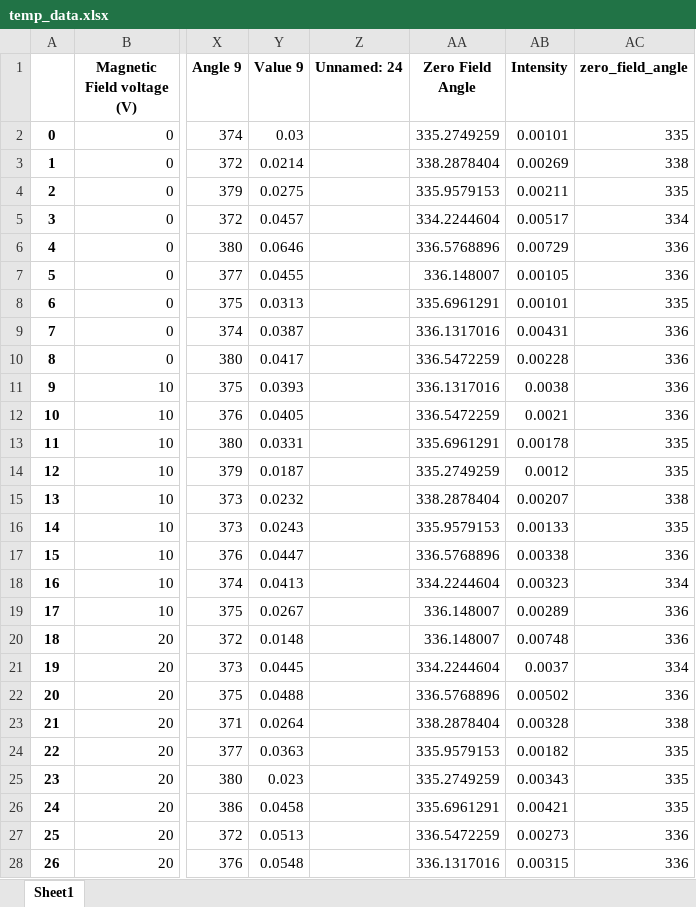
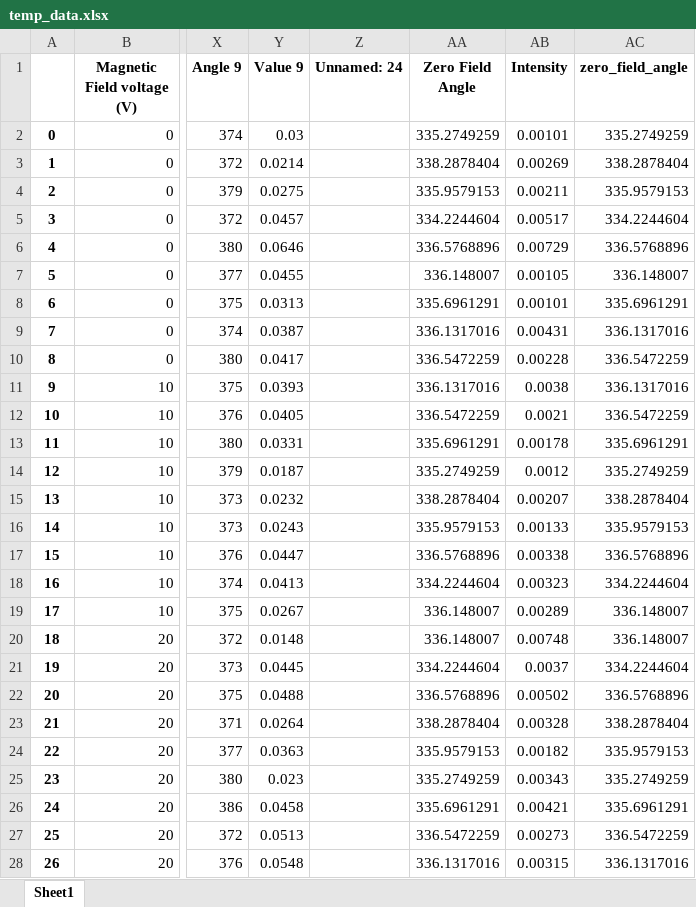
Before and after one commit to JackieLee23/Physics-387, an Excel workbook: faraday/data/temp_data.xlsx, sheet Sheet1, drawn as a sheet; only a part is shown, gaps mark what is left out; values as stored, in another font and other column widths than the file's, no borders; the diff covers the shown part only; the diff names each change by its address in the sheet, - before the commit and + after, or states it on an @@ line.

```diff
--- a/faraday/data/temp_data.xlsx (sheet Sheet1)
+++ b/faraday/data/temp_data.xlsx (sheet Sheet1)
-AC2 (zero_field_angle): 335
+AC2 (zero_field_angle): 335.2749259
-AC3 (zero_field_angle): 338
+AC3 (zero_field_angle): 338.2878404
-AC4 (zero_field_angle): 335
+AC4 (zero_field_angle): 335.9579153
-AC5 (zero_field_angle): 334
+AC5 (zero_field_angle): 334.2244604
-AC6 (zero_field_angle): 336
+AC6 (zero_field_angle): 336.5768896
-AC7 (zero_field_angle): 336
+AC7 (zero_field_angle): 336.148007
-AC8 (zero_field_angle): 335
+AC8 (zero_field_angle): 335.6961291
-AC9 (zero_field_angle): 336
+AC9 (zero_field_angle): 336.1317016
-AC10 (zero_field_angle): 336
+AC10 (zero_field_angle): 336.5472259
-AC11 (zero_field_angle): 336
+AC11 (zero_field_angle): 336.1317016
-AC12 (zero_field_angle): 336
+AC12 (zero_field_angle): 336.5472259
-AC13 (zero_field_angle): 335
+AC13 (zero_field_angle): 335.6961291
-AC14 (zero_field_angle): 335
+AC14 (zero_field_angle): 335.2749259
-AC15 (zero_field_angle): 338
+AC15 (zero_field_angle): 338.2878404
-AC16 (zero_field_angle): 335
+AC16 (zero_field_angle): 335.9579153
-AC17 (zero_field_angle): 336
+AC17 (zero_field_angle): 336.5768896
-AC18 (zero_field_angle): 334
+AC18 (zero_field_angle): 334.2244604
-AC19:AC20 (zero_field_angle): 336
+AC19:AC20 (zero_field_angle): 336.148007
-AC21 (zero_field_angle): 334
+AC21 (zero_field_angle): 334.2244604
-AC22 (zero_field_angle): 336
+AC22 (zero_field_angle): 336.5768896
-AC23 (zero_field_angle): 338
+AC23 (zero_field_angle): 338.2878404
-AC24 (zero_field_angle): 335
+AC24 (zero_field_angle): 335.9579153
-AC25 (zero_field_angle): 335
+AC25 (zero_field_angle): 335.2749259
-AC26 (zero_field_angle): 335
+AC26 (zero_field_angle): 335.6961291
-AC27 (zero_field_angle): 336
+AC27 (zero_field_angle): 336.5472259
-AC28 (zero_field_angle): 336
+AC28 (zero_field_angle): 336.1317016
```
Also changed, not shown: 36 edited cells elsewhere in this sheet, faraday/data/faraday_data.xlsx, faraday/data/hysteresis.xlsx, 2 other files.
